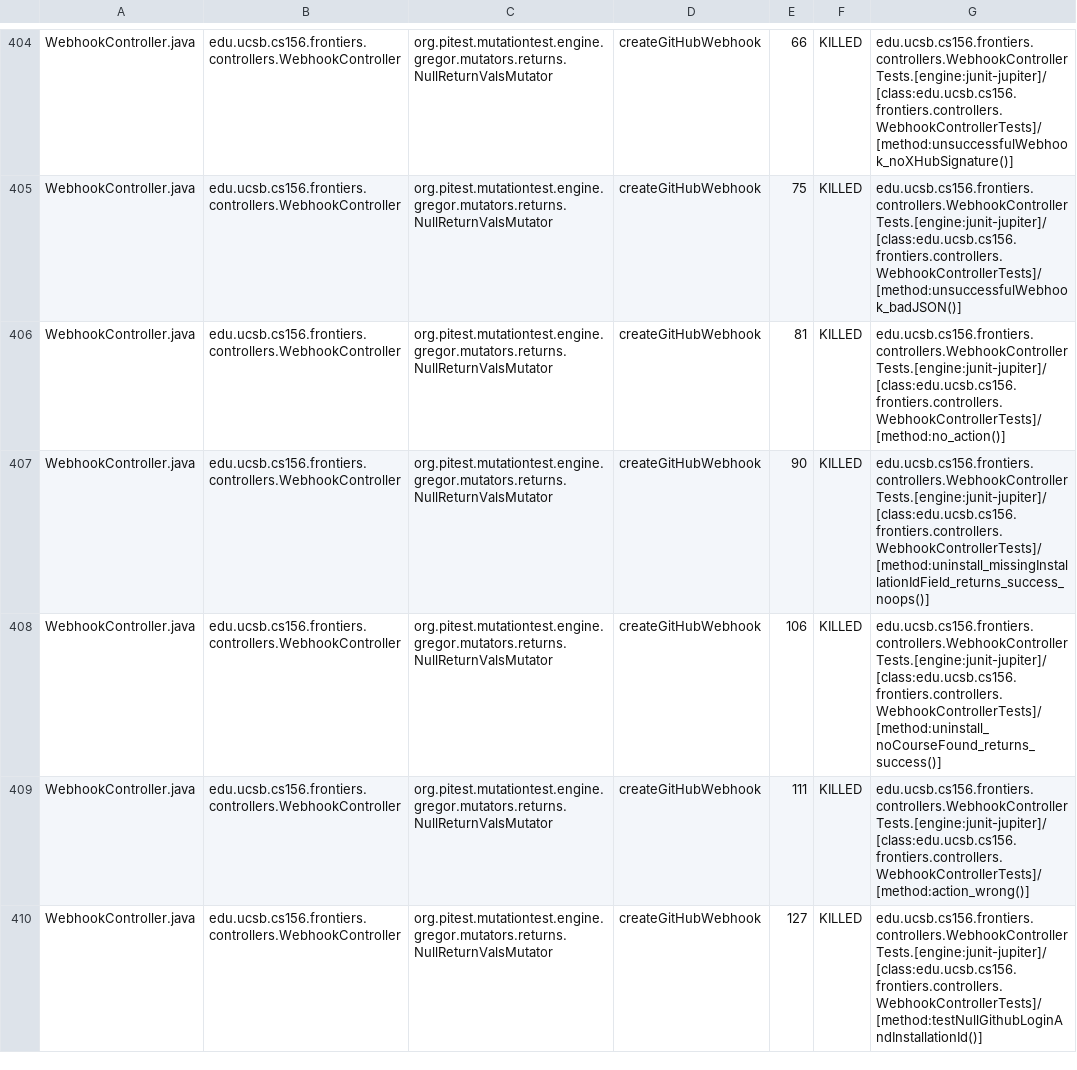
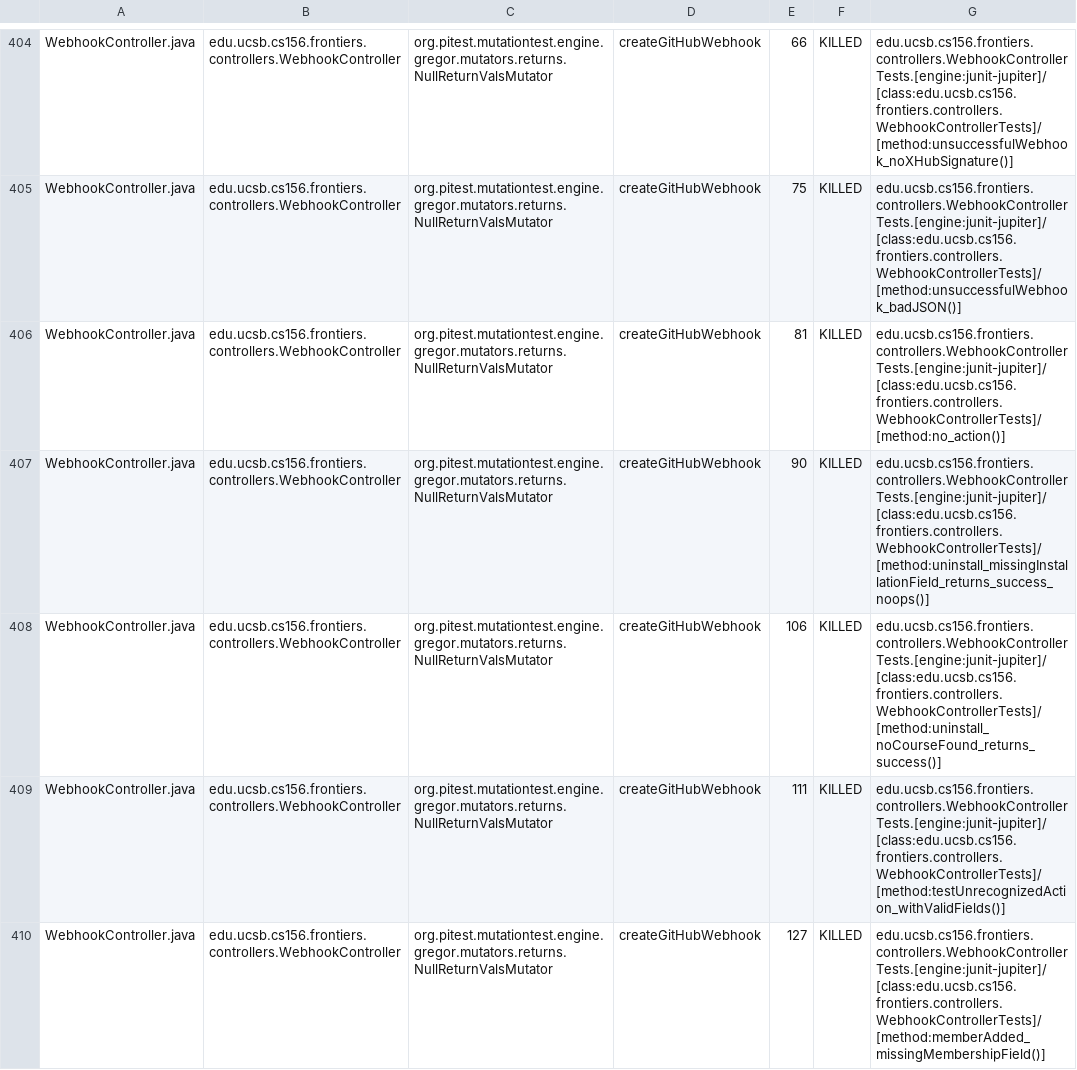
Before and after one commit to ucsb-cs156-s26/proj-frontiers-s26-11, a CSV file: prs/41/pitest/mutations.csv, drawn as a sheet; only a part is shown, gaps mark what is left out; the diff covers the shown part only.

Commit message:
Deploying to gh-pages from @ ucsb-cs156-s26/proj-frontiers-s26-11@a4645a787a368cc2a092a137c96b54a067e39007 🚀

```diff
--- a/prs/41/pitest/mutations.csv
+++ b/prs/41/pitest/mutations.csv
@@ -406,5 +406,5 @@ WebhookController.java,edu.ucsb.cs156.frontiers.controllers.WebhookController,or
 WebhookController.java,edu.ucsb.cs156.frontiers.controllers.WebhookController,org.pitest.mutationtest.engine.gregor.mutators.returns.NullReturnValsMutator,createGitHubWebhook,81,KILLED,edu.ucsb.cs156.frontiers.controllers.WebhookControllerTests.[engine:junit-jupiter]/[class:edu.ucsb.cs156.frontiers.controllers.WebhookControllerTests]/[method:no_action()]
-WebhookController.java,edu.ucsb.cs156.frontiers.controllers.WebhookController,org.pitest.mutationtest.engine.gregor.mutators.returns.NullReturnValsMutator,createGitHubWebhook,90,KILLED,edu.ucsb.cs156.frontiers.controllers.WebhookControllerTests.[engine:junit-jupiter]/[class:edu.ucsb.cs156.frontiers.controllers.WebhookControllerTests]/[method:uninstall_missingInstallationIdField_returns_success_noops()]
+WebhookController.java,edu.ucsb.cs156.frontiers.controllers.WebhookController,org.pitest.mutationtest.engine.gregor.mutators.returns.NullReturnValsMutator,createGitHubWebhook,90,KILLED,edu.ucsb.cs156.frontiers.controllers.WebhookControllerTests.[engine:junit-jupiter]/[class:edu.ucsb.cs156.frontiers.controllers.WebhookControllerTests]/[method:uninstall_missingInstallationField_returns_success_noops()]
 WebhookController.java,edu.ucsb.cs156.frontiers.controllers.WebhookController,org.pitest.mutationtest.engine.gregor.mutators.returns.NullReturnValsMutator,createGitHubWebhook,106,KILLED,edu.ucsb.cs156.frontiers.controllers.WebhookControllerTests.[engine:junit-jupiter]/[class:edu.ucsb.cs156.frontiers.controllers.WebhookControllerTests]/[method:uninstall_noCourseFound_returns_success()]
-WebhookController.java,edu.ucsb.cs156.frontiers.controllers.WebhookController,org.pitest.mutationtest.engine.gregor.mutators.returns.NullReturnValsMutator,createGitHubWebhook,111,KILLED,edu.ucsb.cs156.frontiers.controllers.WebhookControllerTests.[engine:junit-jupiter]/[class:edu.ucsb.cs156.frontiers.controllers.WebhookControllerTests]/[method:action_wrong()]
-WebhookController.java,edu.ucsb.cs156.frontiers.controllers.WebhookController,org.pitest.mutationtest.engine.gregor.mutators.returns.NullReturnValsMutator,createGitHubWebhook,127,KILLED,edu.ucsb.cs156.frontiers.controllers.WebhookControllerTests.[engine:junit-jupiter]/[class:edu.ucsb.cs156.frontiers.controllers.WebhookControllerTests]/[method:testNullGithubLoginAndInstallationId()]
+WebhookController.java,edu.ucsb.cs156.frontiers.controllers.WebhookController,org.pitest.mutationtest.engine.gregor.mutators.returns.NullReturnValsMutator,createGitHubWebhook,111,KILLED,edu.ucsb.cs156.frontiers.controllers.WebhookControllerTests.[engine:junit-jupiter]/[class:edu.ucsb.cs156.frontiers.controllers.WebhookControllerTests]/[method:testUnrecognizedAction_withValidFields()]
+WebhookController.java,edu.ucsb.cs156.frontiers.controllers.WebhookController,org.pitest.mutationtest.engine.gregor.mutators.returns.NullReturnValsMutator,createGitHubWebhook,127,KILLED,edu.ucsb.cs156.frontiers.controllers.WebhookControllerTests.[engine:junit-jupiter]/[class:edu.ucsb.cs156.frontiers.controllers.WebhookControllerTests]/[method:memberAdded_missingMembershipField()]
```
Also changed, not shown: 1 added row, 1 removed row and 67 edited cells elsewhere in this file, 59 other files.
